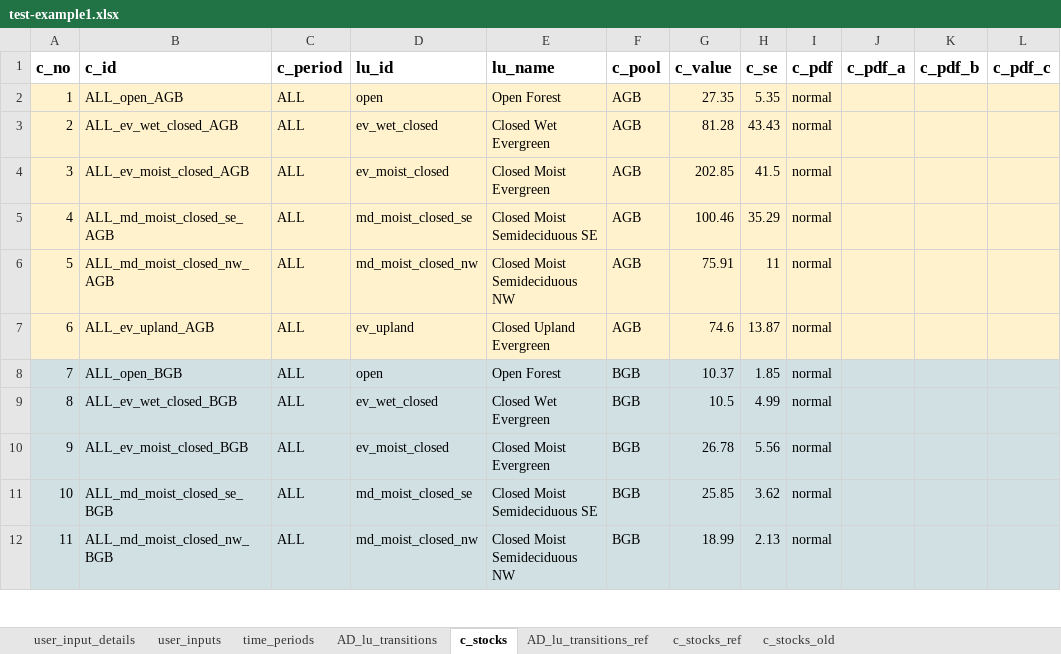
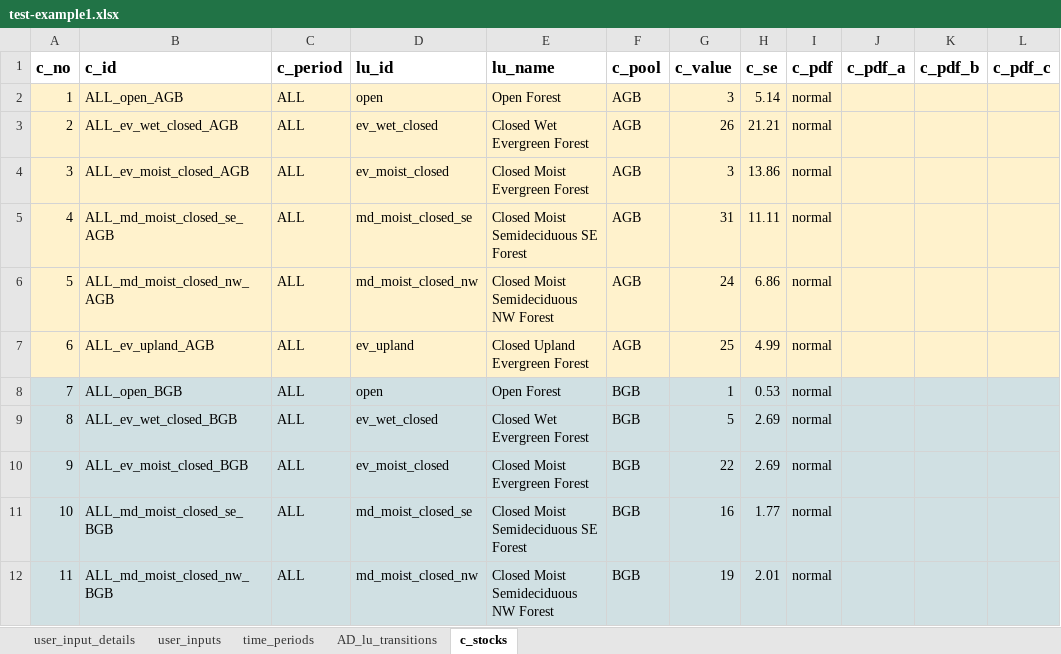
Before and after one commit to openforis/mocaredd, an Excel workbook: inst/extdata/test-example1.xlsx, sheet c_stocks, drawn as a sheet; only a part is shown; values as stored, in another font and other column widths than the file's, no borders; the diff covers the shown part only; the diff names each change by its address in the sheet, - before the commit and + after, or states it on an @@ line.

```diff
--- a/inst/extdata/test-example1.xlsx (sheet c_stocks)
+++ b/inst/extdata/test-example1.xlsx (sheet c_stocks)
-sheet tab: AD_lu_transitions_ref
-sheet tab: c_stocks_ref
-sheet tab: c_stocks_old
-G2 (c_value): 27.35
+G2 (c_value): 3
-H2 (c_se): 5.35
+H2 (c_se): 5.14
-E3 (lu_name): Closed Wet Evergreen
+E3 (lu_name): Closed Wet Evergreen Forest
-G3 (c_value): 81.28
+G3 (c_value): 26
-H3 (c_se): 43.43
+H3 (c_se): 21.21
-E4 (lu_name): Closed Moist Evergreen
+E4 (lu_name): Closed Moist Evergreen Forest
-G4 (c_value): 202.85
+G4 (c_value): 3
-H4 (c_se): 41.5
+H4 (c_se): 13.86
-E5 (lu_name): Closed Moist Semideciduous SE
+E5 (lu_name): Closed Moist Semideciduous SE Forest
-G5 (c_value): 100.46
+G5 (c_value): 31
-H5 (c_se): 35.29
+H5 (c_se): 11.11
-E6 (lu_name): Closed Moist Semideciduous NW
+E6 (lu_name): Closed Moist Semideciduous NW Forest
-G6 (c_value): 75.91
+G6 (c_value): 24
-H6 (c_se): 11
+H6 (c_se): 6.86
-E7 (lu_name): Closed Upland Evergreen
+E7 (lu_name): Closed Upland Evergreen Forest
-G7 (c_value): 74.6
+G7 (c_value): 25
-H7 (c_se): 13.87
+H7 (c_se): 4.99
-G8 (c_value): 10.37
+G8 (c_value): 1
-H8 (c_se): 1.85
+H8 (c_se): 0.53
-E9 (lu_name): Closed Wet Evergreen
+E9 (lu_name): Closed Wet Evergreen Forest
-G9 (c_value): 10.5
+G9 (c_value): 5
-H9 (c_se): 4.99
+H9 (c_se): 2.69
-E10 (lu_name): Closed Moist Evergreen
+E10 (lu_name): Closed Moist Evergreen Forest
-G10 (c_value): 26.78
+G10 (c_value): 22
-H10 (c_se): 5.56
+H10 (c_se): 2.69
-E11 (lu_name): Closed Moist Semideciduous SE
+E11 (lu_name): Closed Moist Semideciduous SE Forest
-G11 (c_value): 25.85
+G11 (c_value): 16
-H11 (c_se): 3.62
+H11 (c_se): 1.77
-E12 (lu_name): Closed Moist Semideciduous NW
+E12 (lu_name): Closed Moist Semideciduous NW Forest
-G12 (c_value): 18.99
+G12 (c_value): 19
-H12 (c_se): 2.13
+H12 (c_se): 2.01
```
Also changed, not shown: 77 edited cells elsewhere in this sheet, sheet AD_lu_transitions, sheet user_inputs, sheet user_input_details, inst/extdata/example1.xlsx, 14 other files.
